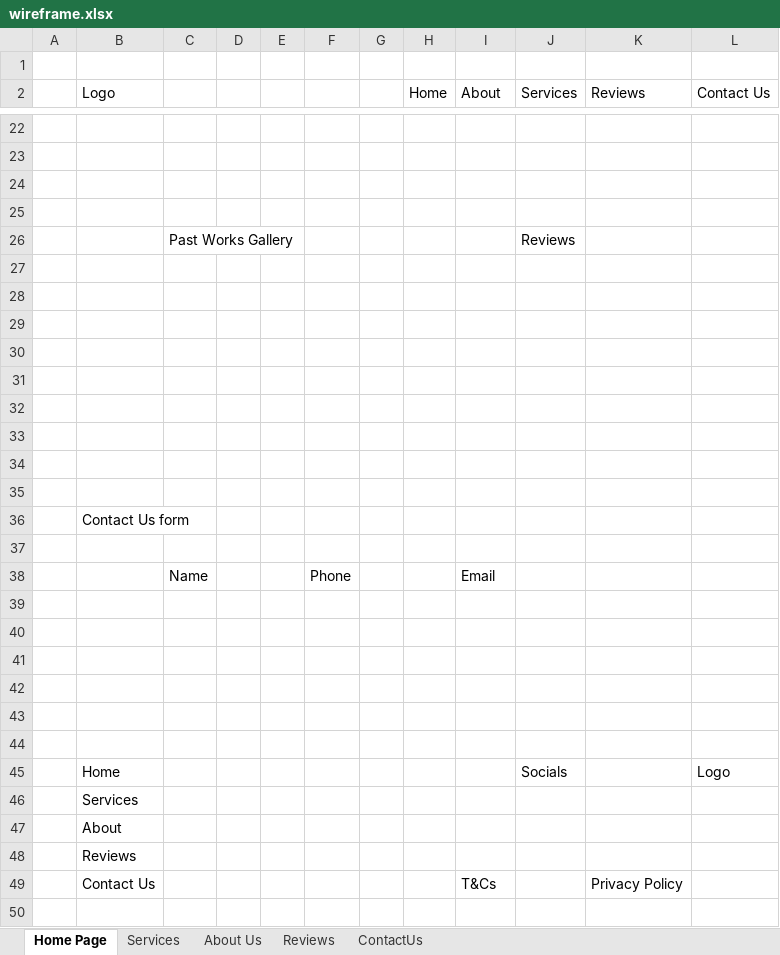
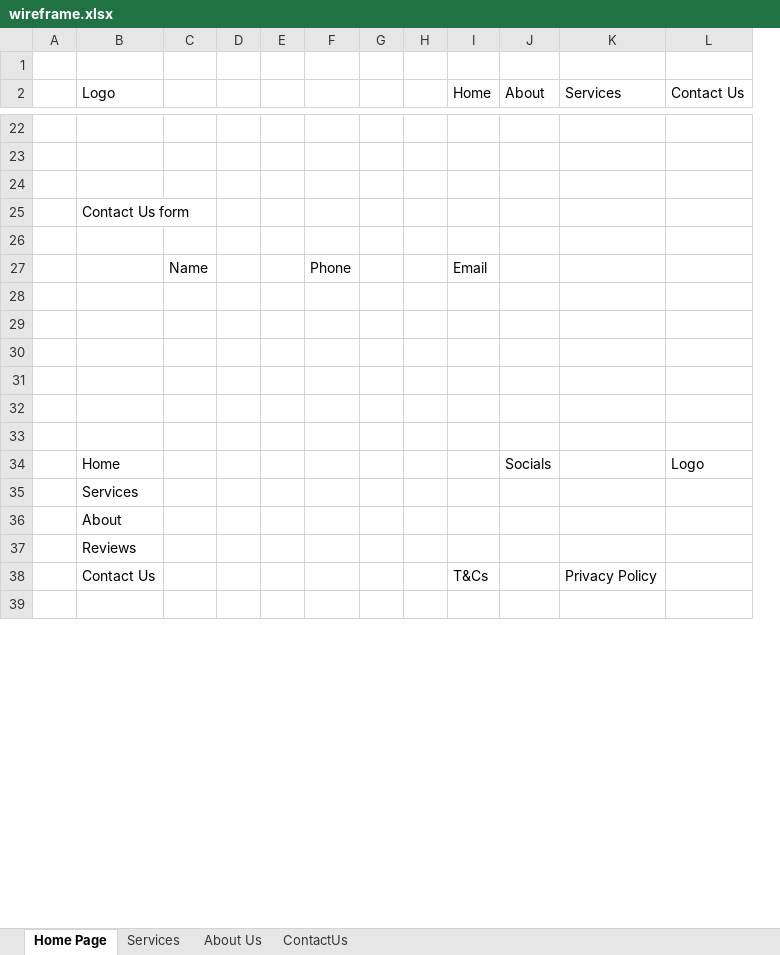
Before and after one commit to lienekl/challenge-2-bc26, an Excel workbook: assets/wireframe.xlsx, sheet Home Page, drawn as a sheet; only a part is shown, gaps mark what is left out; values as stored, in another font and other column widths than the file's, no borders; removed rows and columns are numbered as before the commit, all else as after; the diff names each change by its address in the sheet, - before the commit and + after, or states it on an @@ line.

```diff
--- a/assets/wireframe.xlsx (sheet Home Page)
+++ b/assets/wireframe.xlsx (sheet Home Page)
-sheet tab: Reviews
+column H, empty
-column J (Services), row 45: Socials
-K2: Reviews
+K2: Services
@@ row 36 moved to row 25: Contact Us form @@
-row 26:  |  | Past Works Gallery |  |  |  |  |  |  | Reviews
+row 27:  |  | Name |  |  | Phone |  |  | Email
-row 33: (empty)
-row 34: (empty)
-row 35: (empty)
-row 37: (empty)
-row 38:  |  | Name |  |  | Phone |  |  | Email
-row 39: (empty)
-row 40: (empty)
-row 41: (empty)
-row 42: (empty)
-row 43: (empty)
-row 44: (empty)
-J34 (About): (empty)
+J34 (About): Socials
-I38 (Home): (empty)
+I38 (Home): T&Cs
-J38 (About): T&Cs
+J38 (About): (empty)
```
Also changed, not shown: sheet Services, sheet About Us, sheet ContactUs, 8 other files.
